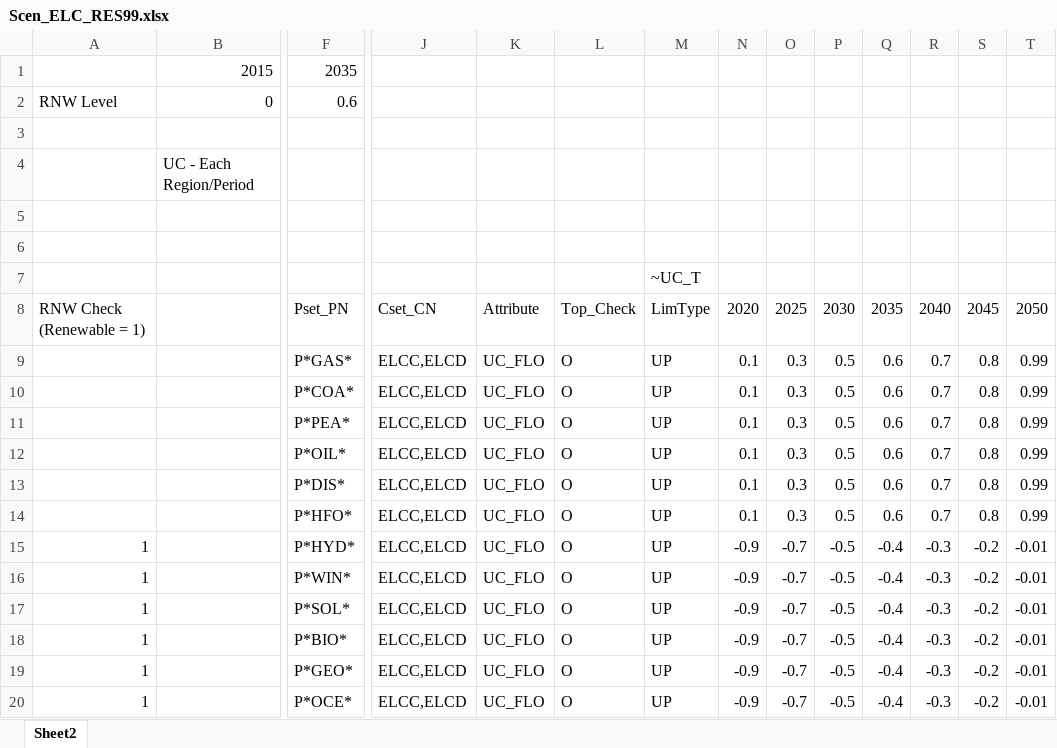
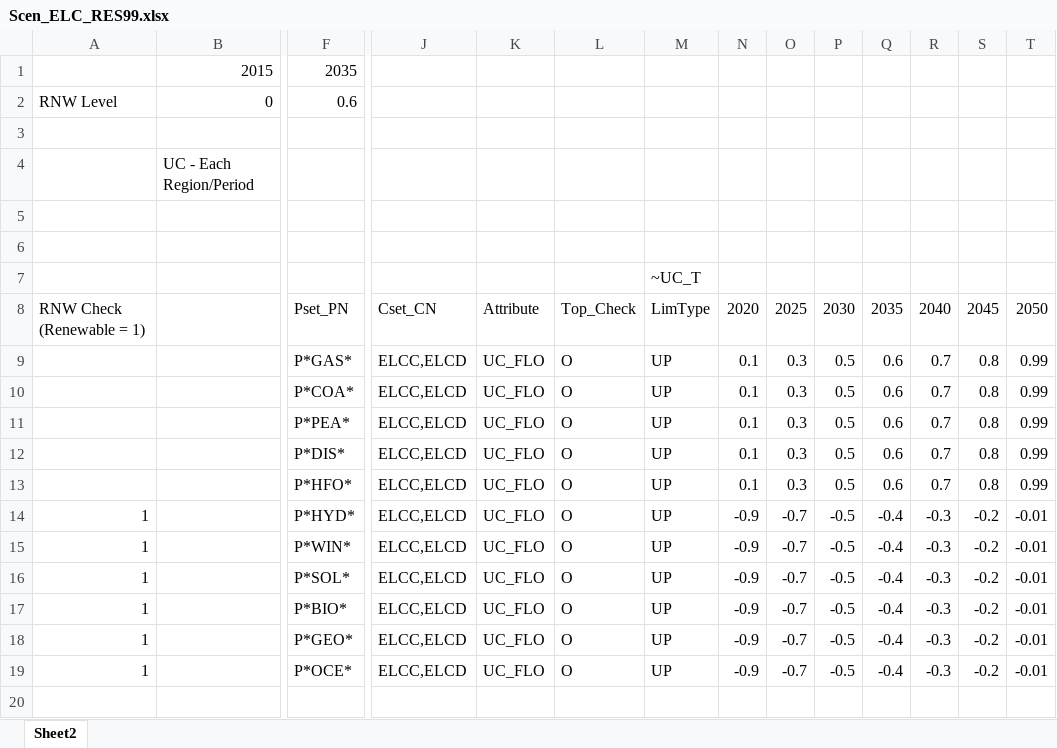
Before and after one commit to MaREI-EPMG/TIM-archived, an Excel workbook: SuppXLS/Scen_ELC_RES99.xlsx, sheet Sheet2, drawn as a sheet; only a part is shown, gaps mark what is left out; values as stored, in another font and other column widths than the file's, no borders; rows hold the shown columns only; the diff names each change by its address in the sheet, - before the commit and + after, or states it on an @@ line.

```diff
--- a/SuppXLS/Scen_ELC_RES99.xlsx (sheet Sheet2)
+++ b/SuppXLS/Scen_ELC_RES99.xlsx (sheet Sheet2)
-row 12:  |  | P*OIL* | ELCC,ELCD | UC_FLO | O | UP | 0.1 | 0.3 | 0.5 | 0.6 | 0.7 | 0.8 | 0.99
```
Also changed, not shown: SuppXLS/Scen_ELC_BIO_10.xlsx, SuppXLS/Scen_ELC_CCS.xlsx, 2 other files.
